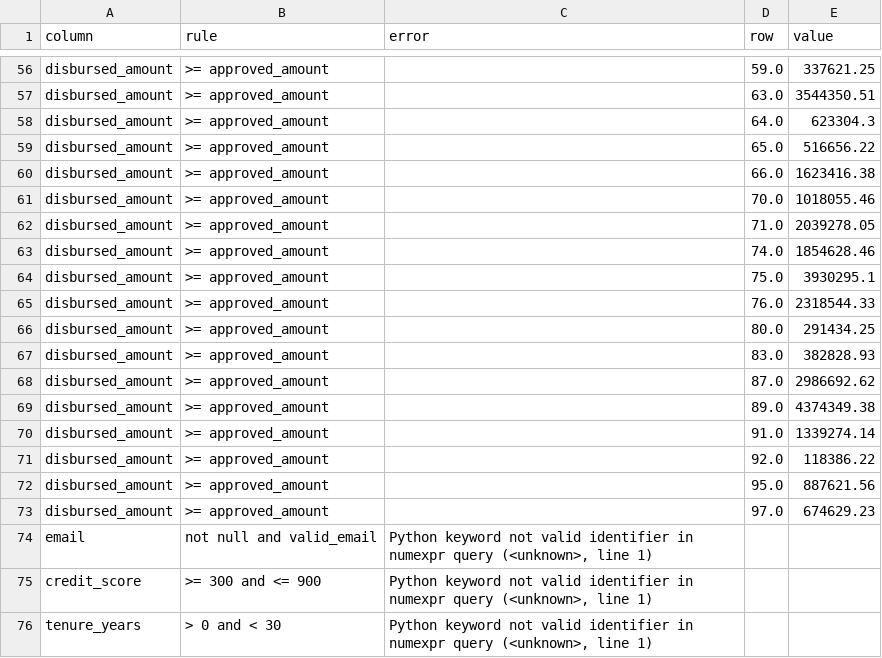
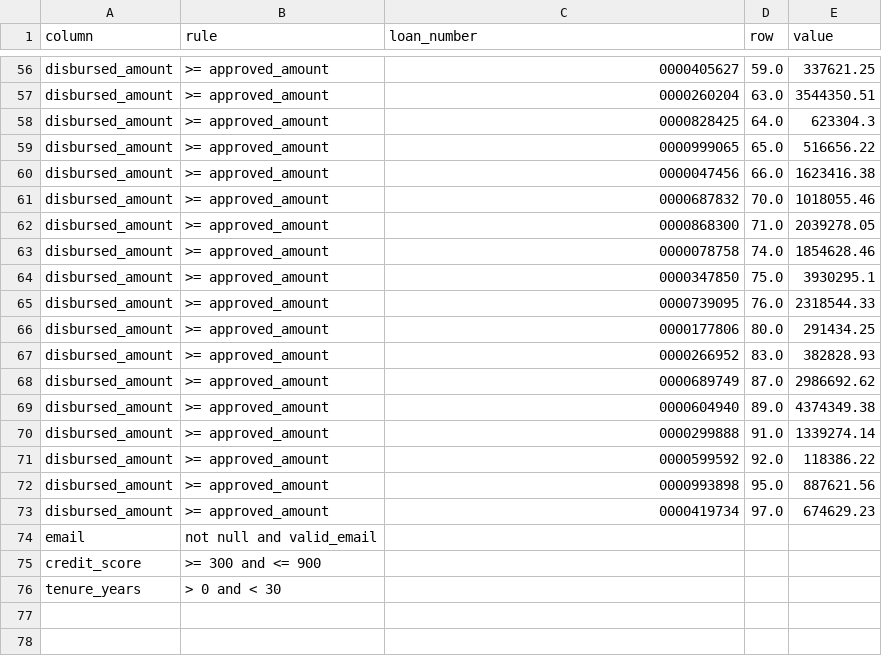
Before and after one commit to akhouriprakriti/STM_mapping, a CSV file: data-quality-agent/data/report/validation_report.csv, drawn as a sheet; only a part is shown, gaps mark what is left out; the diff covers the shown part only; the diff names each change by its address in the sheet, - before the commit and + after, or states it on an @@ line.

```diff
--- a/data-quality-agent/data/report/validation_report.csv
+++ b/data-quality-agent/data/report/validation_report.csv
-C1: error
+C1: loan_number
-C56 (loan_number): (empty)
+C56 (loan_number): 0000405627
-C57 (loan_number): (empty)
+C57 (loan_number): 0000260204
-C58 (loan_number): (empty)
+C58 (loan_number): 0000828425
-C59 (loan_number): (empty)
+C59 (loan_number): 0000999065
-C60 (loan_number): (empty)
+C60 (loan_number): 0000047456
-C61 (loan_number): (empty)
+C61 (loan_number): 0000687832
-C62 (loan_number): (empty)
+C62 (loan_number): 0000868300
-C63 (loan_number): (empty)
+C63 (loan_number): 0000078758
-C64 (loan_number): (empty)
+C64 (loan_number): 0000347850
-C65 (loan_number): (empty)
+C65 (loan_number): 0000739095
-C66 (loan_number): (empty)
+C66 (loan_number): 0000177806
-C67 (loan_number): (empty)
+C67 (loan_number): 0000266952
-C68 (loan_number): (empty)
+C68 (loan_number): 0000689749
-C69 (loan_number): (empty)
+C69 (loan_number): 0000604940
-C70 (loan_number): (empty)
+C70 (loan_number): 0000299888
-C71 (loan_number): (empty)
+C71 (loan_number): 0000599592
-C72 (loan_number): (empty)
+C72 (loan_number): 0000993898
-C73 (loan_number): (empty)
+C73 (loan_number): 0000419734
-C74:C76 (loan_number): Python keyword not valid identifier in numexpr query (<unknown>, line 1)
+C74:C76 (loan_number): (empty)
```
Also changed, not shown: 54 edited cells elsewhere in this file, 7 other files.
